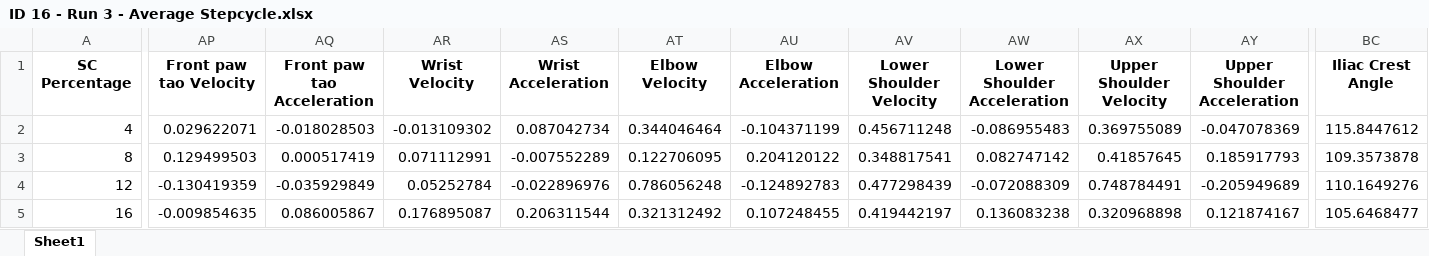
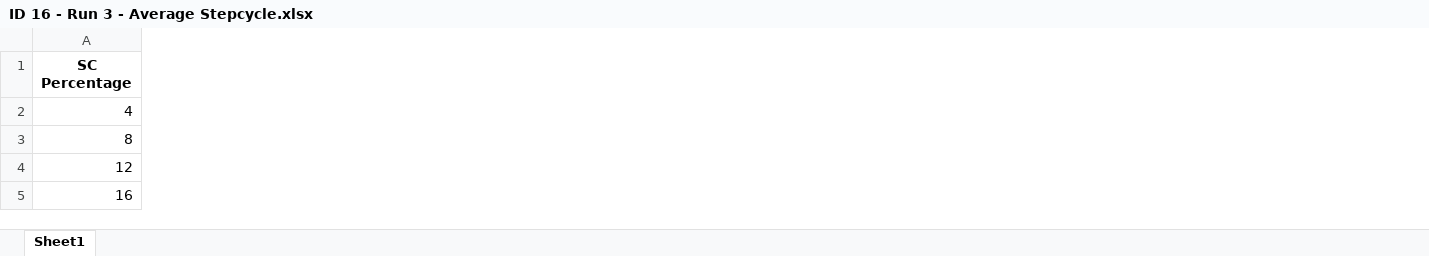
Before and after one commit to mahan-hosseini/AutoGaitA, an Excel workbook: example data/5mm/Results/ID 16 - Run 3/ID 16 - Run 3 - Average Stepcycle.xlsx, sheet Sheet1, drawn as a sheet; only a part is shown, gaps mark what is left out; values as stored, in another font and other column widths than the file's, no borders; the diff covers the shown part only; the diff names each change by its address in the sheet, - before the commit and + after, or states it on an @@ line.

```diff
--- a/example data/5mm/Results/ID 16 - Run 3/ID 16 - Run 3 - Average Stepcycle.xlsx (sheet Sheet1)
+++ b/example data/5mm/Results/ID 16 - Run 3/ID 16 - Run 3 - Average Stepcycle.xlsx (sheet Sheet1)
-column AP (Front paw tao Velocity), rows 2-5: 0.029622071 | 0.129499503 | -0.130419359 | -0.009854635
-column AQ (Front paw tao Acceleration), rows 2-5: -0.018028503 | 0.000517419 | -0.035929849 | 0.086005867
-column AR (Wrist Velocity), rows 2-5: -0.013109302 | 0.071112991 | 0.05252784 | 0.176895087
-column AS (Wrist Acceleration), rows 2-5: 0.087042734 | -0.007552289 | -0.022896976 | 0.206311544
-column AT (Elbow Velocity), rows 2-5: 0.344046464 | 0.122706095 | 0.786056248 | 0.321312492
-column AU (Elbow Acceleration), rows 2-5: -0.104371199 | 0.204120122 | -0.124892783 | 0.107248455
-column AV (Lower Shoulder Velocity), rows 2-5: 0.456711248 | 0.348817541 | 0.477298439 | 0.419442197
-column AW (Lower Shoulder Acceleration), rows 2-5: -0.086955483 | 0.082747142 | -0.072088309 | 0.136083238
-column AX (Upper Shoulder Velocity), rows 2-5: 0.369755089 | 0.41857645 | 0.748784491 | 0.320968898
-column AY (Upper Shoulder Acceleration), rows 2-5: -0.047078369 | 0.185917793 | -0.205949689 | 0.121874167
-column BC (Iliac Crest Angle), rows 2-5: 115.8447612 | 109.3573878 | 110.1649276 | 105.6468477
```
Also changed, not shown: 11 removed columns and 125 edited cells elsewhere in this sheet, example data/12mm/Results/ID 14 - Run 3/ID 14 - Run 3 - Average Stepcycle.xlsx, example data/12mm/Results/ID 15 - Run 3/ID 15 - Run 3 - Average Stepcycle.xlsx, 5 other files.
